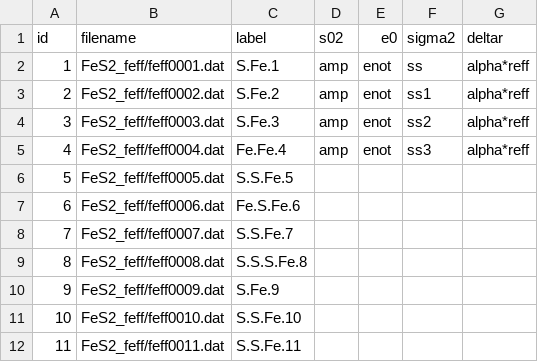
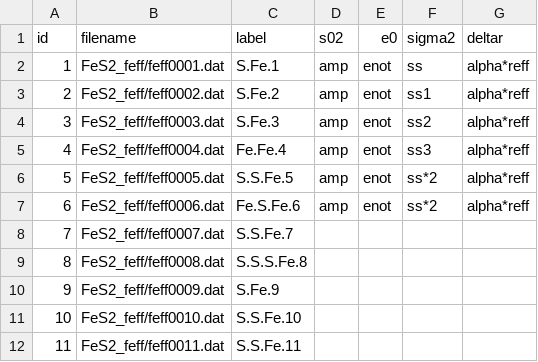
Before and after one commit to scman1/reproduce_xas_jupyter, a CSV file: data/fes2_sp_17.csv, drawn as a sheet.

```diff
--- a/data/fes2_sp_17.csv
+++ b/data/fes2_sp_17.csv
@@ -5,4 +5,4 @@ id,filename,label,s02,e0,sigma2,deltar
 4,FeS2_feff/feff0004.dat,Fe.Fe.4,amp,enot,ss3,alpha*reff
-5,FeS2_feff/feff0005.dat,S.S.Fe.5,,,,
-6,FeS2_feff/feff0006.dat,Fe.S.Fe.6,,,,
+5,FeS2_feff/feff0005.dat,S.S.Fe.5,amp,enot,ss*2,alpha*reff
+6,FeS2_feff/feff0006.dat,Fe.S.Fe.6,amp,enot,ss*2,alpha*reff
 7,FeS2_feff/feff0007.dat,S.S.Fe.7,,,,
```
Also changed, not shown: data/fes2_sp_10.csv, data/fes2_sp_14.csv, 10 other files.
